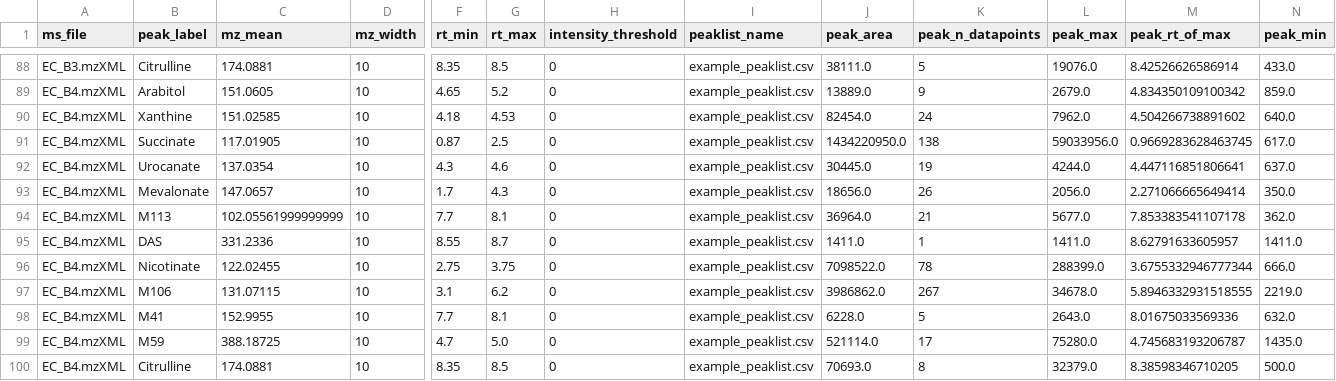
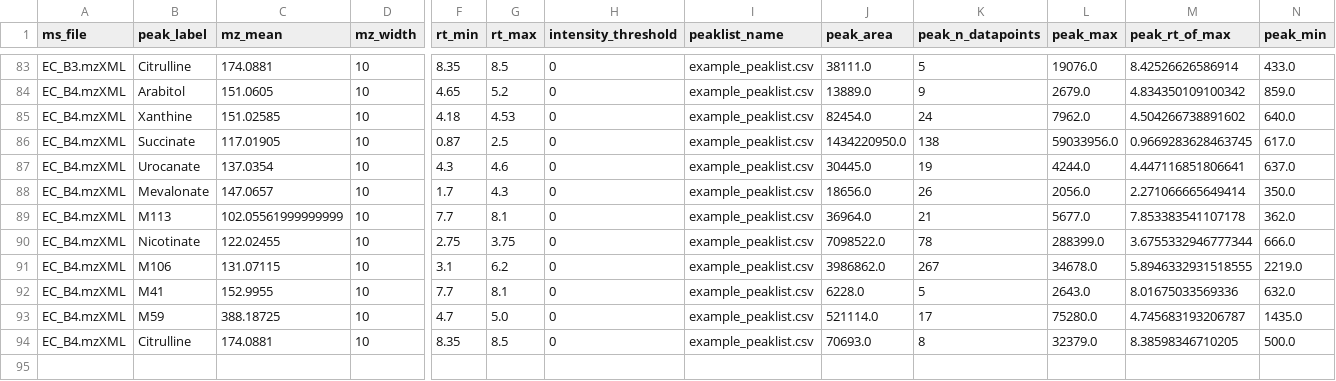
Before and after one commit to LewisResearchGroup/ms-mint, a CSV file: notebooks/test-export.csv, drawn as a sheet; only a part is shown, gaps mark what is left out; rows hold the shown columns only; the diff covers the shown part only; the diff names each change by its address in the sheet, - before the commit and + after, or states it on an @@ line.

```diff
--- a/notebooks/test-export.csv
+++ b/notebooks/test-export.csv
-row 95: EC_B4.mzXML | DAS | 331.2336 | 10 | 8.55 | 8.7 | 0 | example_peaklist.csv | 1411.0 | 1 | 1411.0 | 8.62791633605957 | 1411.0
```
Also changed, not shown: 5 removed rows elsewhere in this file, 7 other files.
